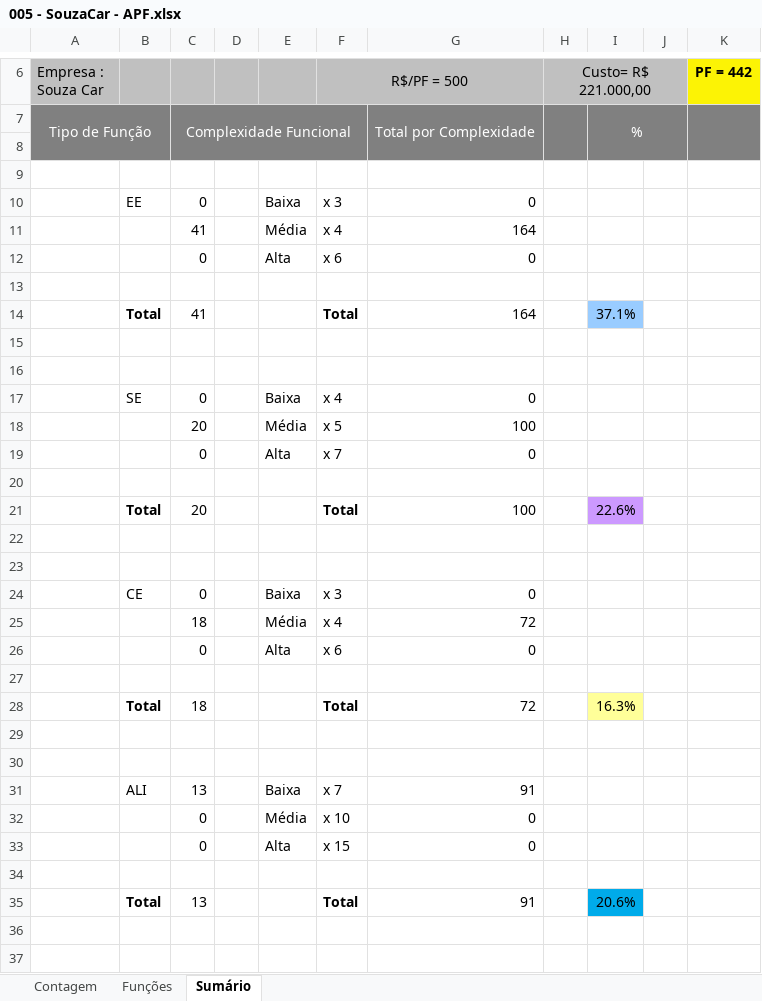
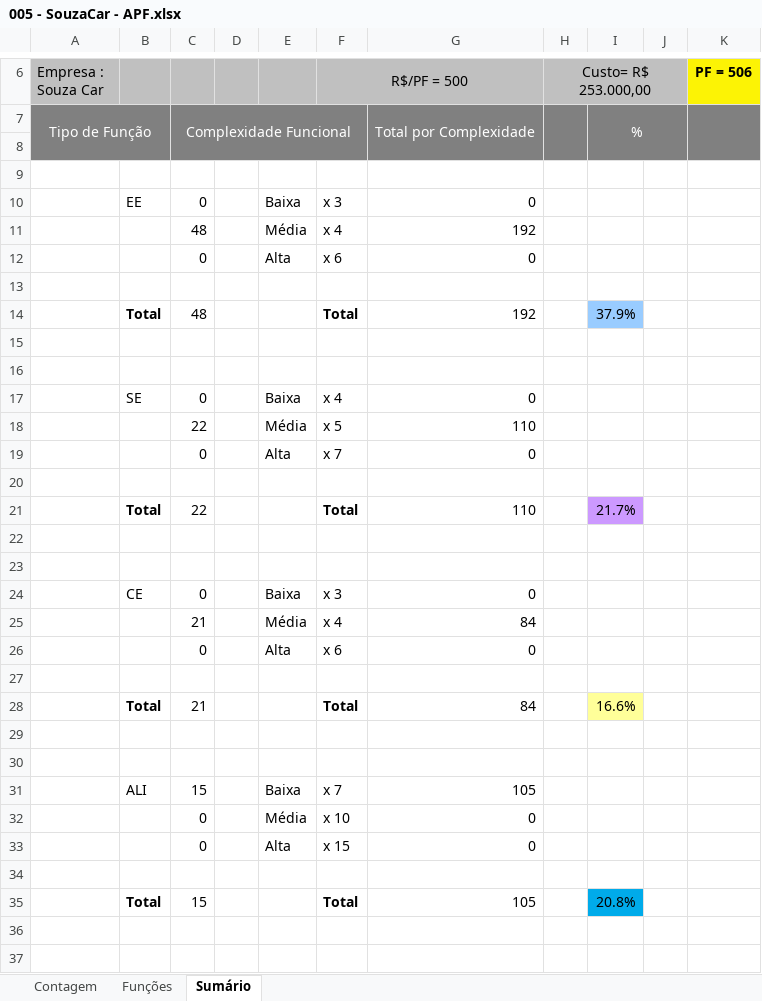
Before and after one commit to pcmartins/M64-Bela-Adormecida-, an Excel workbook: 2 - Requisitos/2.5 - Planilha_de_Contagem/005 - SouzaCar - APF.xlsx, sheet Sumário, drawn as a sheet; only a part is shown, gaps mark what is left out; values as stored, in another font and other column widths than the file's, no borders; charts and pictures not drawn; removed rows and columns are numbered as before the commit, all else as after; the diff covers the shown part only; the diff names each change by its address in the sheet, - before the commit and + after, or states it on an @@ line.

```diff
--- a/2 - Requisitos/2.5 - Planilha_de_Contagem/005 - SouzaCar - APF.xlsx (sheet Sumário)
+++ b/2 - Requisitos/2.5 - Planilha_de_Contagem/005 - SouzaCar - APF.xlsx (sheet Sumário)
-H6: Custo= R$ 221.000,00
+H6: Custo= R$ 253.000,00
-K6: PF = 442
+K6: PF = 506
-C11: 41
+C11: 48
-G11: 164
+G11: 192
-row 14:  | Total | 41 |  |  | Total | 164 |  | 37.1%
+row 14:  | Total | 48 |  |  | Total | 192 |  | 37.9%
-C18: 20
+C18: 22
-G18: 100
+G18: 110
-row 21:  | Total | 20 |  |  | Total | 100 |  | 22.6%
+row 21:  | Total | 22 |  |  | Total | 110 |  | 21.7%
-C25: 18
+C25: 21
-G25: 72
+G25: 84
-row 28:  | Total | 18 |  |  | Total | 72 |  | 16.3%
+row 28:  | Total | 21 |  |  | Total | 84 |  | 16.6%
-C31: 13
+C31: 15
-G31: 91
+G31: 105
-row 35:  | Total | 13 |  |  | Total | 91 |  | 20.6%
+row 35:  | Total | 15 |  |  | Total | 105 |  | 20.8%
```
Also changed, not shown: 7 edited cells elsewhere in this sheet, sheet Funções, sheet Contagem, formulas that keep their value, hidden cells, 2 other files.
